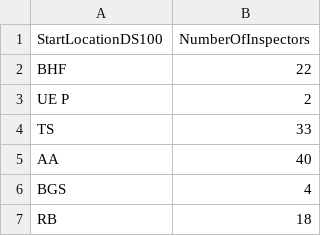
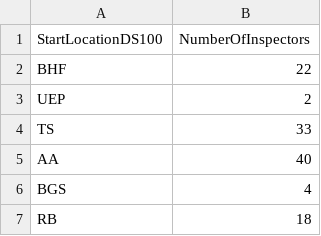
Before and after one commit to hainguyen93/grips-2019, a CSV file: hai/inspectors_location_401.csv, drawn as a sheet; only a part is shown.

```diff
--- a/hai/inspectors_location_401.csv
+++ b/hai/inspectors_location_401.csv
@@ -2,3 +2,3 @@ StartLocationDS100, NumberOfInspectors
 BHF  ,22
-UE  P,2
+UEP  ,2
 TS   ,33
```
Also changed, not shown: final/schedule_for_1_inspectors.csv, 28 other files.
